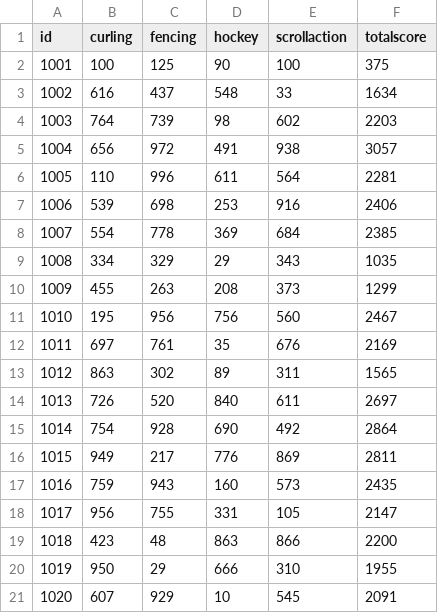
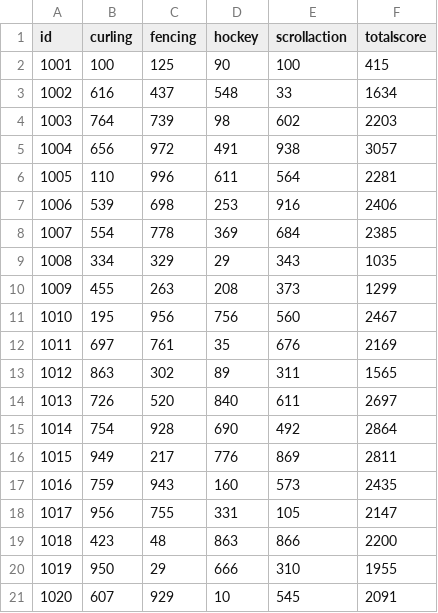
Before and after one commit to WatanabeMasaaki/2024kosensai_rank_board, a CSV file: data/scores.csv, drawn as a sheet.

Commit message:
persistent disk test2

```diff
--- a/data/scores.csv
+++ b/data/scores.csv
@@ -1,3 +1,3 @@
 id,curling,fencing,hockey,scrollaction,totalscore
-1001,100,125,90,100,375
+1001,100,125,90,100,415
 1002,616,437,548,33,1634
```
